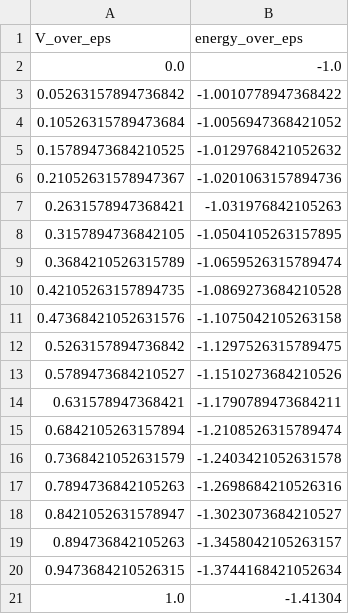
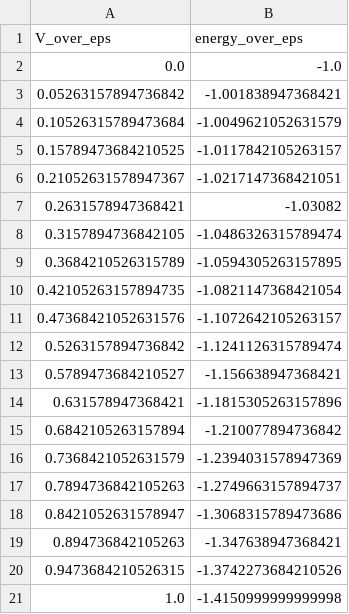
Before and after one commit to carlfre/fys5419-project-1, a CSV file: output/lipkin_J_eq_1_alternate.csv, drawn as a sheet.

```diff
--- a/output/lipkin_J_eq_1_alternate.csv
+++ b/output/lipkin_J_eq_1_alternate.csv
@@ -2,20 +2,20 @@ V_over_eps,energy_over_eps
 0.0,-1.0
-0.05263157894736842,-1.0010778947368422
-0.10526315789473684,-1.0056947368421052
-0.15789473684210525,-1.0129768421052632
-0.21052631578947367,-1.0201063157894736
-0.2631578947368421,-1.031976842105263
-0.3157894736842105,-1.0504105263157895
-0.3684210526315789,-1.0659526315789474
-0.42105263157894735,-1.0869273684210528
-0.47368421052631576,-1.1075042105263158
-0.5263157894736842,-1.1297526315789475
-0.5789473684210527,-1.1510273684210526
-0.631578947368421,-1.1790789473684211
-0.6842105263157894,-1.2108526315789474
-0.7368421052631579,-1.2403421052631578
-0.7894736842105263,-1.2698684210526316
-0.8421052631578947,-1.3023073684210527
-0.894736842105263,-1.3458042105263157
-0.9473684210526315,-1.3744168421052634
-1.0,-1.41304
+0.05263157894736842,-1.001838947368421
+0.10526315789473684,-1.0049621052631579
+0.15789473684210525,-1.0117842105263157
+0.21052631578947367,-1.0217147368421051
+0.2631578947368421,-1.03082
+0.3157894736842105,-1.0486326315789474
+0.3684210526315789,-1.0594305263157895
+0.42105263157894735,-1.0821147368421054
+0.47368421052631576,-1.1072642105263157
+0.5263157894736842,-1.1241126315789474
+0.5789473684210527,-1.156638947368421
+0.631578947368421,-1.1815305263157896
+0.6842105263157894,-1.210077894736842
+0.7368421052631579,-1.2394031578947369
+0.7894736842105263,-1.2749663157894737
+0.8421052631578947,-1.3068315789473686
+0.894736842105263,-1.347638947368421
+0.9473684210526315,-1.3742273684210526
+1.0,-1.4150999999999998
```
Also changed, not shown: output/lipkin_J_eq_2_alternate.csv, output/lipkin_big.csv, 6 other files.
